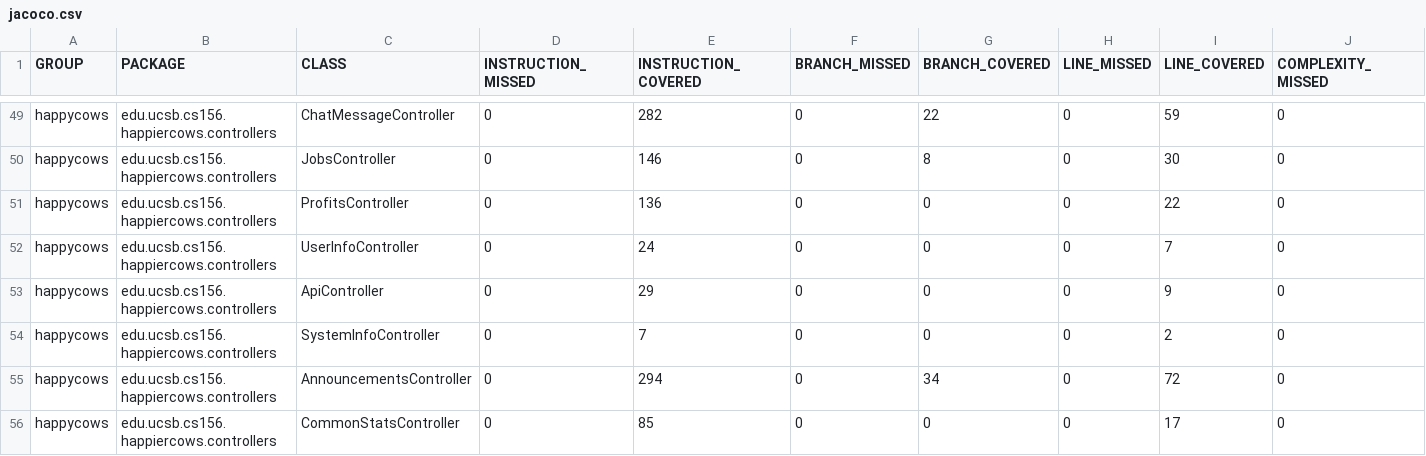
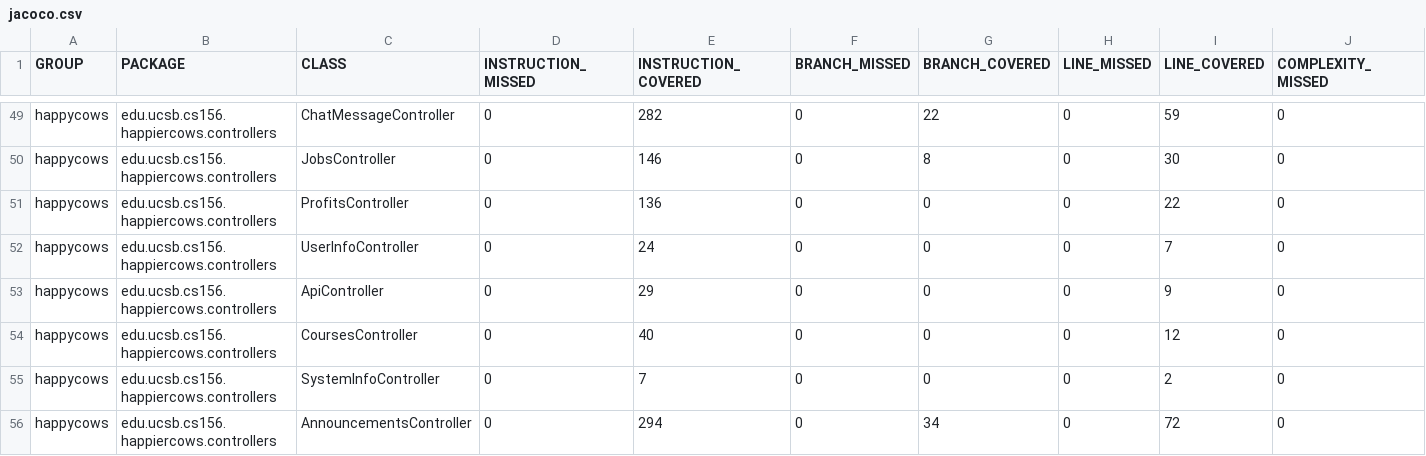
Before and after one commit to ucsb-cs156-f24/proj-happycows-f24-09, a CSV file: jacoco/jacoco.csv, drawn as a sheet; only a part is shown, gaps mark what is left out; the shorter side is filled out with more unchanged rows; rows hold the shown columns only; the diff names each change by its address in the sheet, - before the commit and + after, or states it on an @@ line.

Commit message:
Deploying to gh-pages from @ ucsb-cs156-f24/proj-happycows-f24-09@7937987fe273642ff41558557c2830b2dd03e450 🚀

```diff
--- a/jacoco/jacoco.csv
+++ b/jacoco/jacoco.csv
+row 54: happycows | edu.ucsb.cs156.happiercows.controllers | CoursesController | 0 | 40 | 0 | 0 | 0 | 12 | 0
```
Also changed, not shown: 7 other files.
